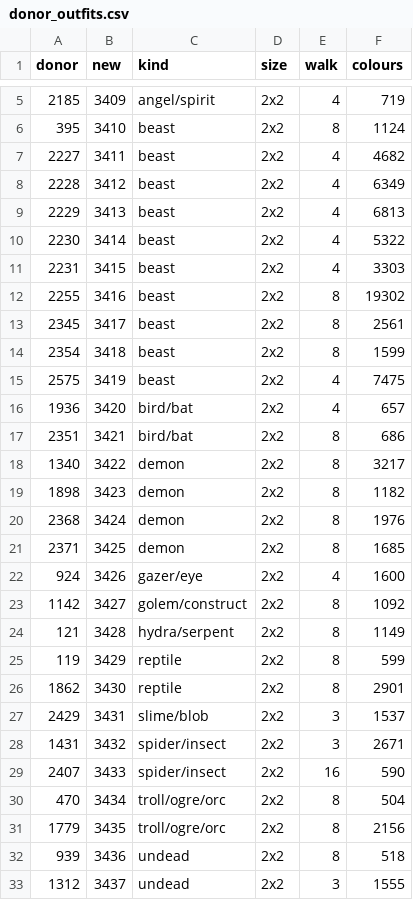
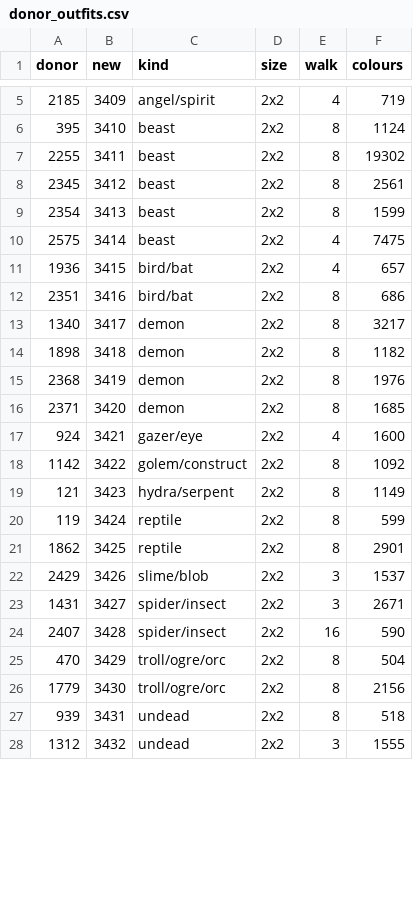
Before and after one commit to lucas1089/cinders-of-chaos, a CSV file: client/tools/sprites/art_import/donor_outfits.csv, drawn as a sheet; only a part is shown, gaps mark what is left out; the diff covers the shown part only.

```diff
--- a/client/tools/sprites/art_import/donor_outfits.csv
+++ b/client/tools/sprites/art_import/donor_outfits.csv
@@ -6,28 +6,23 @@ donor,new,kind,size,walk,colours
 395,3410,beast,2x2,8,1124
-2227,3411,beast,2x2,4,4682
-2228,3412,beast,2x2,4,6349
-2229,3413,beast,2x2,4,6813
-2230,3414,beast,2x2,4,5322
-2231,3415,beast,2x2,4,3303
-2255,3416,beast,2x2,8,19302
-2345,3417,beast,2x2,8,2561
-2354,3418,beast,2x2,8,1599
-2575,3419,beast,2x2,4,7475
-1936,3420,bird/bat,2x2,4,657
-2351,3421,bird/bat,2x2,8,686
-1340,3422,demon,2x2,8,3217
-1898,3423,demon,2x2,8,1182
-2368,3424,demon,2x2,8,1976
-2371,3425,demon,2x2,8,1685
-924,3426,gazer/eye,2x2,4,1600
-1142,3427,golem/construct,2x2,8,1092
-121,3428,hydra/serpent,2x2,8,1149
-119,3429,reptile,2x2,8,599
-1862,3430,reptile,2x2,8,2901
-2429,3431,slime/blob,2x2,3,1537
-1431,3432,spider/insect,2x2,3,2671
-2407,3433,spider/insect,2x2,16,590
-470,3434,troll/ogre/orc,2x2,8,504
-1779,3435,troll/ogre/orc,2x2,8,2156
-939,3436,undead,2x2,8,518
-1312,3437,undead,2x2,3,1555
+2255,3411,beast,2x2,8,19302
+2345,3412,beast,2x2,8,2561
+2354,3413,beast,2x2,8,1599
+2575,3414,beast,2x2,4,7475
+1936,3415,bird/bat,2x2,4,657
+2351,3416,bird/bat,2x2,8,686
+1340,3417,demon,2x2,8,3217
+1898,3418,demon,2x2,8,1182
+2368,3419,demon,2x2,8,1976
+2371,3420,demon,2x2,8,1685
+924,3421,gazer/eye,2x2,4,1600
+1142,3422,golem/construct,2x2,8,1092
+121,3423,hydra/serpent,2x2,8,1149
+119,3424,reptile,2x2,8,599
+1862,3425,reptile,2x2,8,2901
+2429,3426,slime/blob,2x2,3,1537
+1431,3427,spider/insect,2x2,3,2671
+2407,3428,spider/insect,2x2,16,590
+470,3429,troll/ogre/orc,2x2,8,504
+1779,3430,troll/ogre/orc,2x2,8,2156
+939,3431,undead,2x2,8,518
+1312,3432,undead,2x2,3,1555
```
Also changed, not shown: 1 edited cell elsewhere in this file, client/tools/sprites/monster_looks/picks.csv, server/data/monster/look_idle.csv, 26 other files.
